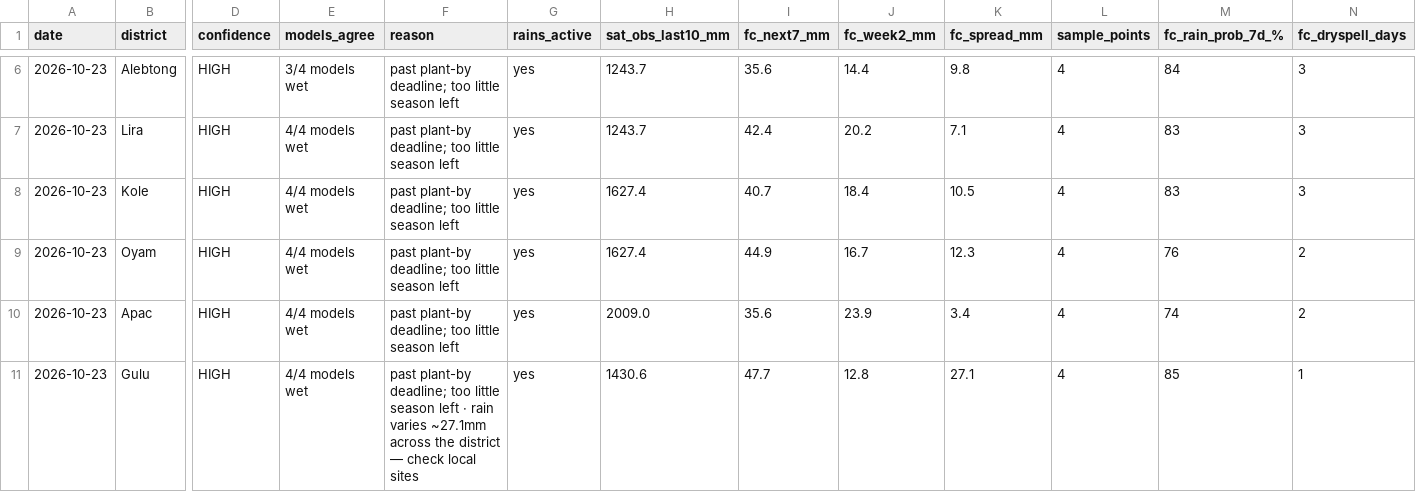
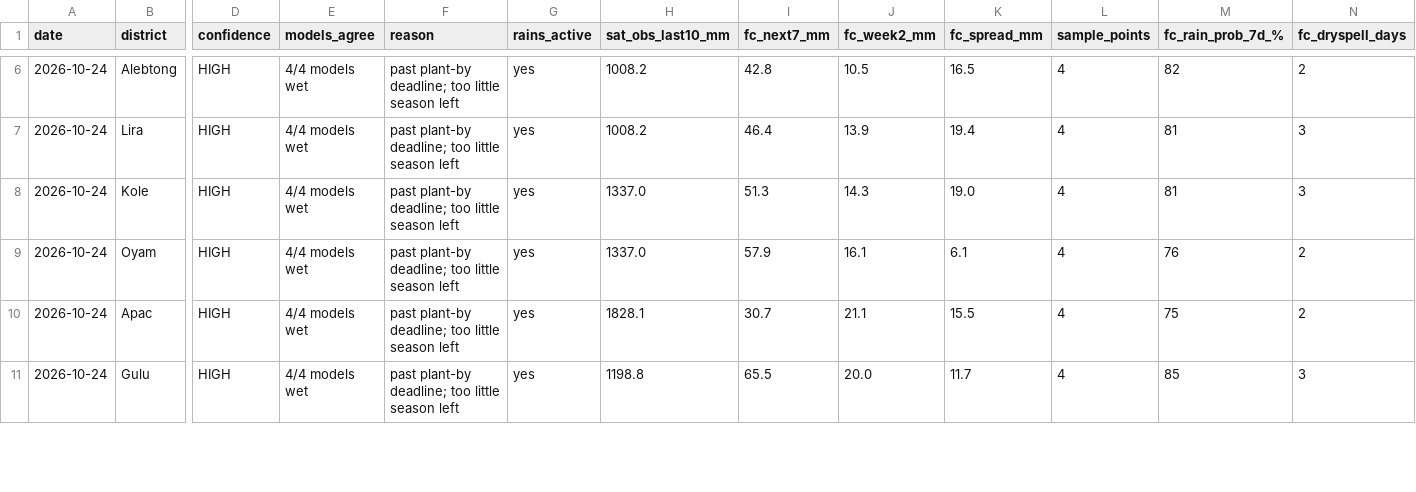
Before and after one commit to quinn-Uganda/planting-monitor, a CSV file: planting_monitor_out/status_today.csv, drawn as a sheet; only a part is shown, gaps mark what is left out; the diff covers the shown part only; the diff names each change by its address in the sheet, - before the commit and + after, or states it on an @@ line.

```diff
--- a/planting_monitor_out/status_today.csv
+++ b/planting_monitor_out/status_today.csv
-A6:A11 (date): 2026-10-23
+A6:A11 (date): 2026-10-24
-E6 (models_agree): 3/4 models wet
+E6 (models_agree): 4/4 models wet
-H6:H7 (sat_obs_last10_mm): 1243.7
+H6:H7 (sat_obs_last10_mm): 1008.2
-I6 (fc_next7_mm): 35.6
+I6 (fc_next7_mm): 42.8
-J6 (fc_week2_mm): 14.4
+J6 (fc_week2_mm): 10.5
-K6 (fc_spread_mm): 9.8
+K6 (fc_spread_mm): 16.5
-M6 (fc_rain_prob_7d_%): 84
+M6 (fc_rain_prob_7d_%): 82
-N6 (fc_dryspell_days): 3
+N6 (fc_dryspell_days): 2
-I7 (fc_next7_mm): 42.4
+I7 (fc_next7_mm): 46.4
-J7 (fc_week2_mm): 20.2
+J7 (fc_week2_mm): 13.9
-K7 (fc_spread_mm): 7.1
+K7 (fc_spread_mm): 19.4
-M7:M8 (fc_rain_prob_7d_%): 83
+M7:M8 (fc_rain_prob_7d_%): 81
-H8:H9 (sat_obs_last10_mm): 1627.4
+H8:H9 (sat_obs_last10_mm): 1337.0
-I8 (fc_next7_mm): 40.7
+I8 (fc_next7_mm): 51.3
-J8 (fc_week2_mm): 18.4
+J8 (fc_week2_mm): 14.3
-K8 (fc_spread_mm): 10.5
+K8 (fc_spread_mm): 19.0
-I9 (fc_next7_mm): 44.9
+I9 (fc_next7_mm): 57.9
-J9 (fc_week2_mm): 16.7
+J9 (fc_week2_mm): 16.1
-K9 (fc_spread_mm): 12.3
+K9 (fc_spread_mm): 6.1
-H10 (sat_obs_last10_mm): 2009.0
+H10 (sat_obs_last10_mm): 1828.1
-I10 (fc_next7_mm): 35.6
+I10 (fc_next7_mm): 30.7
-J10 (fc_week2_mm): 23.9
+J10 (fc_week2_mm): 21.1
-K10 (fc_spread_mm): 3.4
+K10 (fc_spread_mm): 15.5
-M10 (fc_rain_prob_7d_%): 74
+M10 (fc_rain_prob_7d_%): 75
-F11 (reason): …season left · rain varies ~27.1mm across the district — check local sites
+F11 (reason): …season left
-H11 (sat_obs_last10_mm): 1430.6
+H11 (sat_obs_last10_mm): 1198.8
-I11 (fc_next7_mm): 47.7
+I11 (fc_next7_mm): 65.5
-J11 (fc_week2_mm): 12.8
+J11 (fc_week2_mm): 20.0
-K11 (fc_spread_mm): 27.1
+K11 (fc_spread_mm): 11.7
-N11 (fc_dryspell_days): 1
+N11 (fc_dryspell_days): 3
```
Also changed, not shown: 107 edited cells elsewhere in this file, planting_monitor_out/history.csv, planting_monitor_out/power_actuals.csv, 6 other files.
